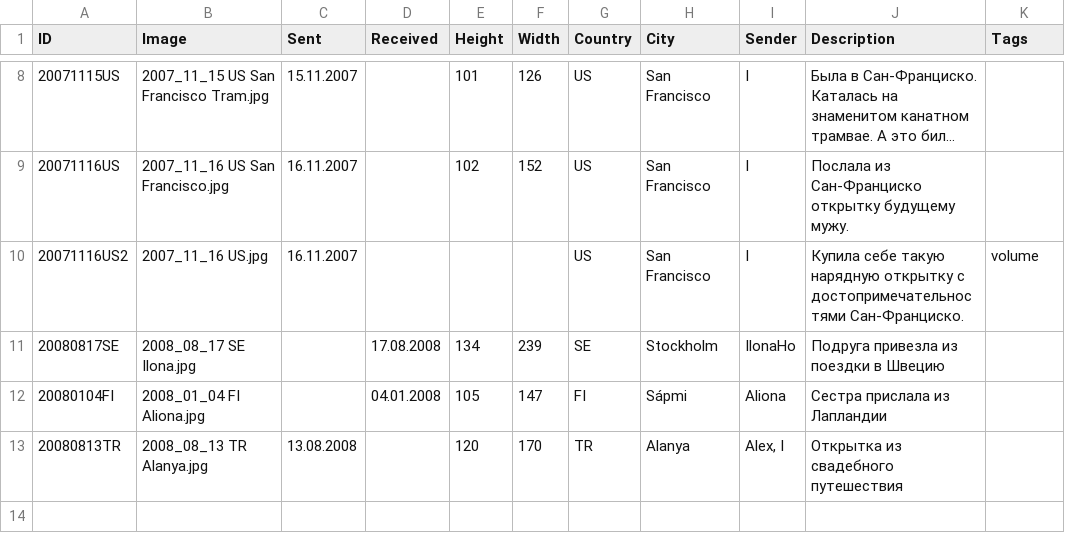
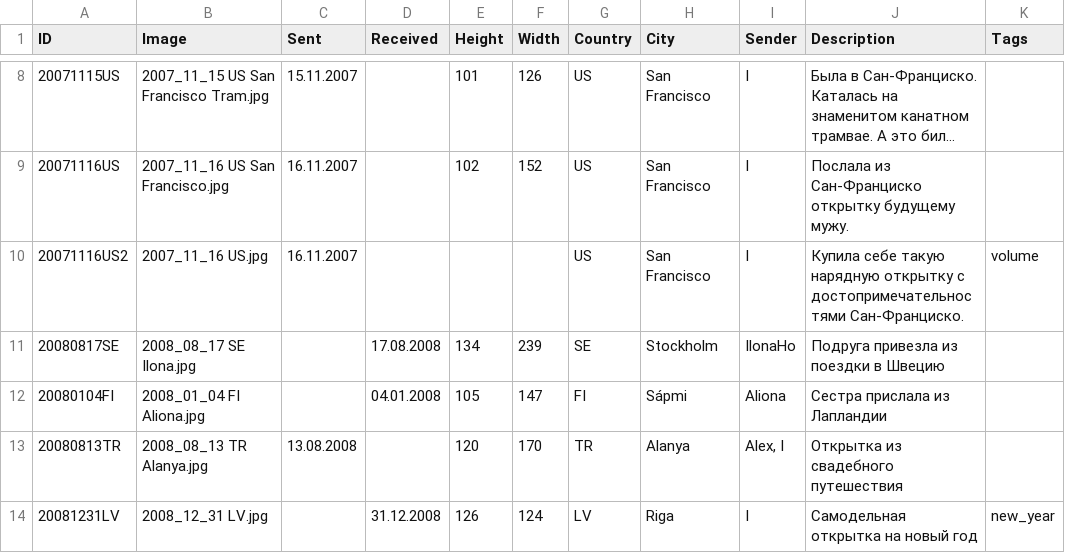
Before and after one commit to KarinaCher/collection, a TSV file: src/main/resources/Postcard collection - 2000x.tsv, drawn as a sheet; only a part is shown, gaps mark what is left out; long unchanged cells end in …; the diff names each change by its address in the sheet, - before the commit and + after, or states it on an @@ line.

```diff
--- a/src/main/resources/Postcard collection - 2000x.tsv
+++ b/src/main/resources/Postcard collection - 2000x.tsv
+row 14: 20081231LV | 2008_12_31 LV.jpg |  | 31.12.2008 | 126 | 124 | LV | Riga | I | Самодельная открытка на новый год | new_year
```
Also changed, not shown: src/main/resources/Postcard collection - 2010x.tsv, src/main/resources/Postcard collection - 2019.tsv, 5 other files.
